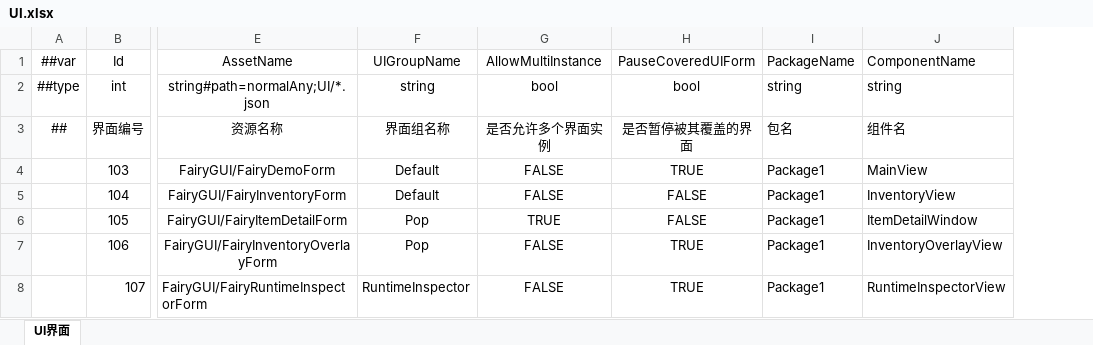
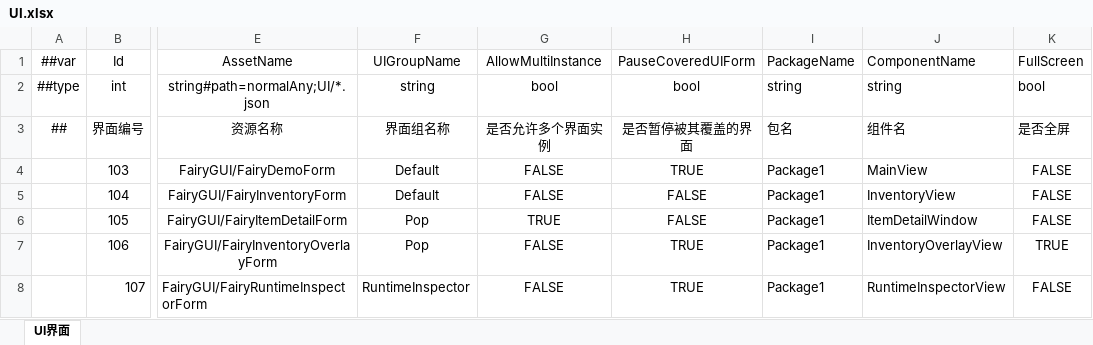
Before and after one commit to PoSuanSama/FGUI2GDK, an Excel workbook: Design/Excel/ET/Datas/Game/UI.xlsx, sheet UI界面, drawn as a sheet; only a part is shown, gaps mark what is left out; values as stored, in another font and other column widths than the file's, no borders; the diff names each change by its address in the sheet, - before the commit and + after, or states it on an @@ line.

Commit message:
feat(fairygui): UI 表加 FullScreen 列并清空 WidgetTest 悬空实体
- UI.xlsx(GameHot+ET)加 FullScreen 列,106 InventoryOverlayForm 标记 true。
- 清空 UIEntity.xlsx 的 WidgetTest 悬空实体(prefab 已删,导致 Luban PathValidator 失败)。
- Luban 导出:DRUIForm 加 FullScreen 字段,dtuiform 数据 106=true。
- 重新生成 descriptor:FairyInventoryOverlayForm fullScreen=true,其余 false。

```diff
--- a/Design/Excel/ET/Datas/Game/UI.xlsx (sheet UI界面)
+++ b/Design/Excel/ET/Datas/Game/UI.xlsx (sheet UI界面)
+column K, rows 1-8: FullScreen | bool | 是否全屏 | FALSE | FALSE | FALSE | TRUE | FALSE
```
Also changed, not shown: Design/Excel/GameHot/Datas/Game/UI.xlsx, 11 other files.
